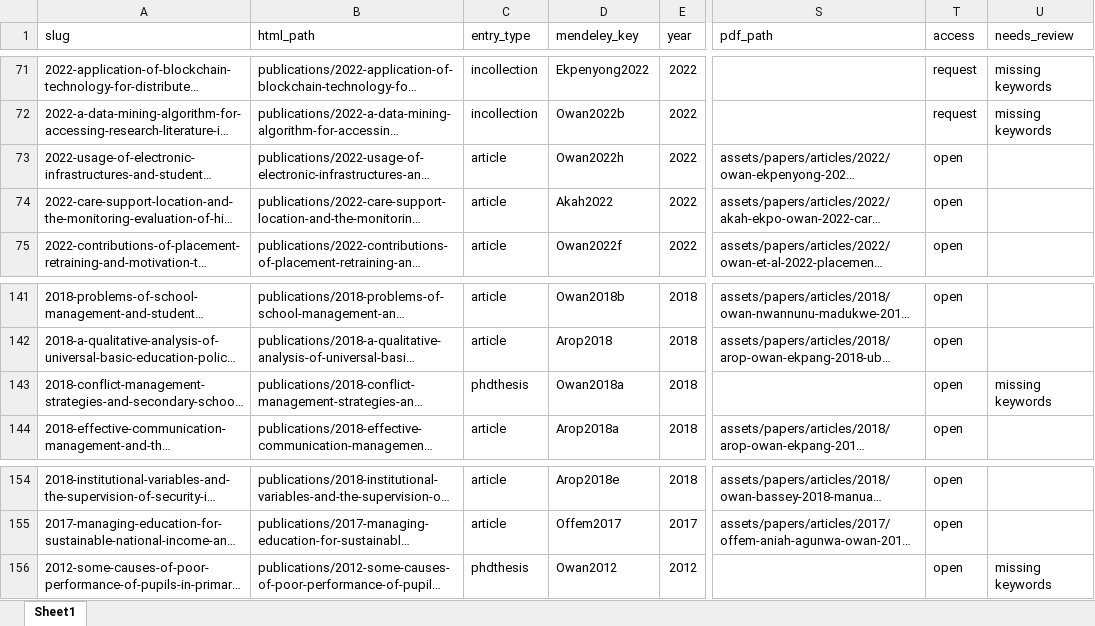
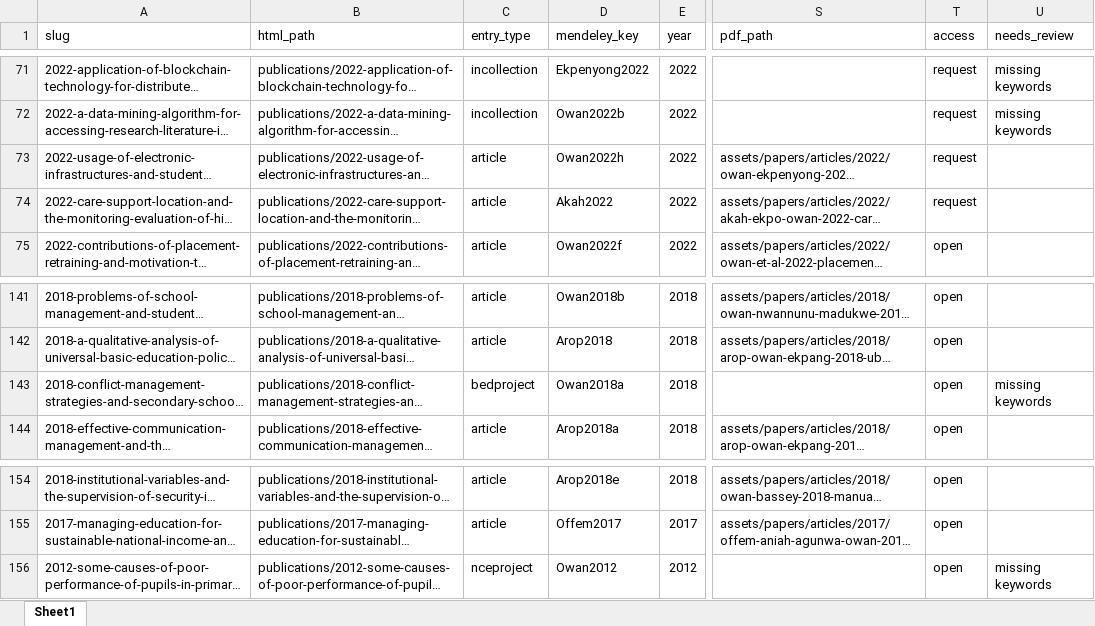
Before and after one commit to valentineowan/valentineowan.github.io, an Excel workbook: data/publications.xlsx, sheet Sheet1, drawn as a sheet; only a part is shown, gaps mark what is left out; long unchanged cells end in …; values as stored, in another font and other column widths than the file's, no borders; the diff names each change by its address in the sheet, - before the commit and + after, or states it on an @@ line.

```diff
--- a/data/publications.xlsx (sheet Sheet1)
+++ b/data/publications.xlsx (sheet Sheet1)
-T73:T74 (access): open
+T73:T74 (access): request
-C143 (entry_type): phdthesis
+C143 (entry_type): bedproject
-C156 (entry_type): phdthesis
+C156 (entry_type): nceproject
```
Also changed, not shown: 4 other files.
